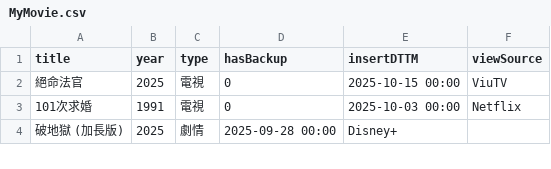
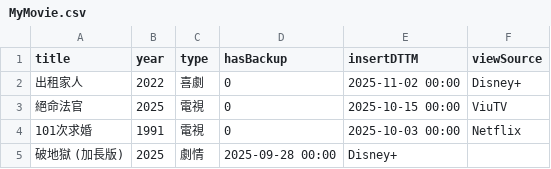
Before and after one commit to jackfclee/my-apps, a CSV file: collections/movie/MyMovie.csv, drawn as a sheet; only a part is shown; the diff names each change by its address in the sheet, - before the commit and + after, or states it on an @@ line.

Commit message:
Update MyMovie.csv

```diff
--- a/collections/movie/MyMovie.csv
+++ b/collections/movie/MyMovie.csv
+row 2: 出租家人 | 2022 | 喜劇 | 0 | 2025-11-02 00:00 | Disney+
```
